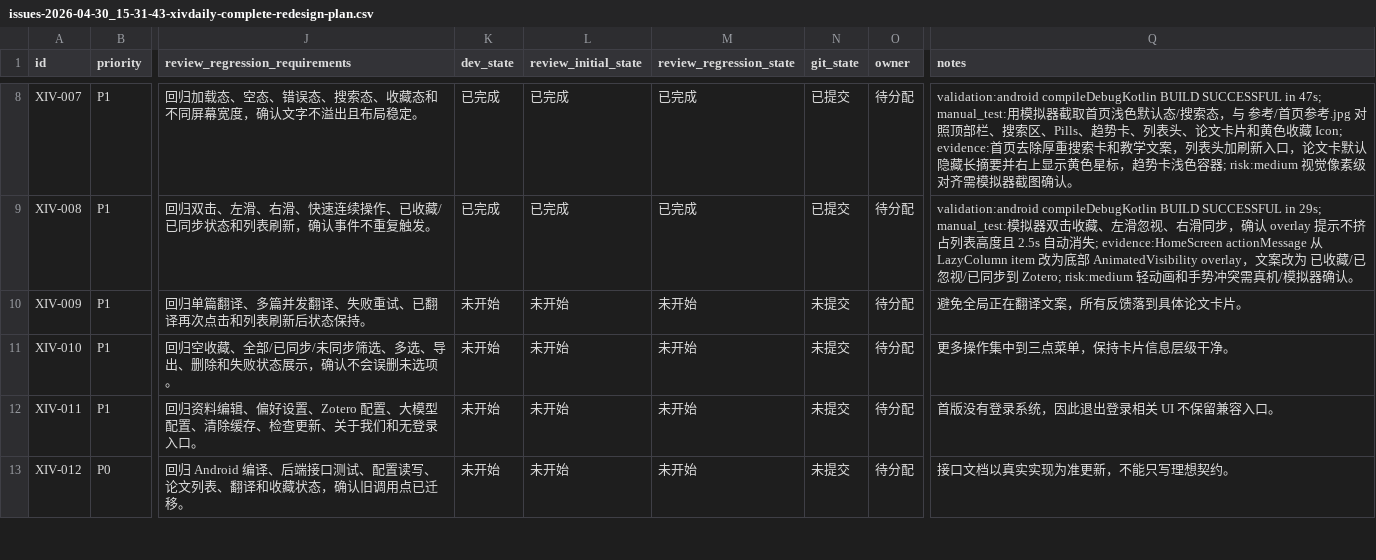
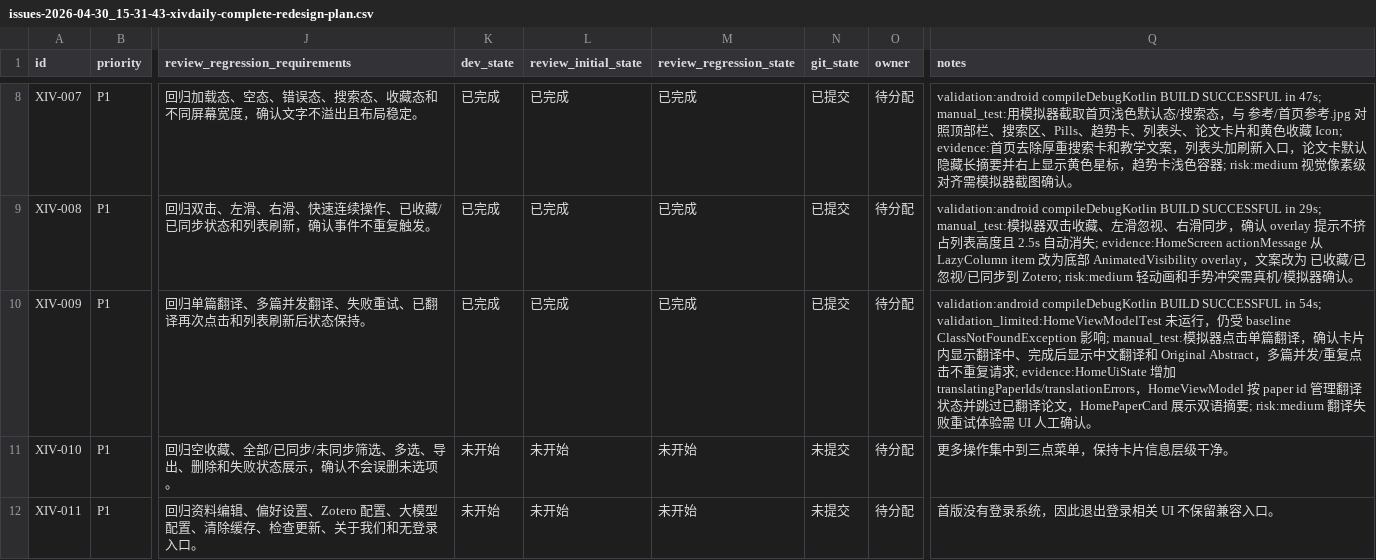
Before and after one commit to yangyioryy/XivDaily, a CSV file: issues/issues-2026-04-30_15-31-43-xivdaily-complete-redesign-plan.csv, drawn as a sheet; only a part is shown, gaps mark what is left out; the shorter side is filled out with more unchanged rows; the diff names each change by its address in the sheet, - before the commit and + after, or states it on an @@ line.

```diff
--- a/issues/issues-2026-04-30_15-31-43-xivdaily-complete-redesign-plan.csv
+++ b/issues/issues-2026-04-30_15-31-43-xivdaily-complete-redesign-plan.csv
-K10 (dev_state): 未开始
+K10 (dev_state): 已完成
-L10 (review_initial_state): 未开始
+L10 (review_initial_state): 已完成
-M10 (review_regression_state): 未开始
+M10 (review_regression_state): 已完成
-N10 (git_state): 未提交
+N10 (git_state): 已提交
-Q10 (notes): 避免全局正在翻译文案，所有反馈落到具体论文卡片。
+Q10 (notes): validation:android compileDebugKotlin BUILD SUCCESSFUL in 54s; validation_limited:HomeViewModelTest 未运行，仍受 baseline ClassNotFoundException 影响; manual_test:模拟器点击单篇翻译，确认卡片内显示翻译中、完成后显示中文翻译和 Original Abstract，多篇并发/重复点击不重复请求; evidence:HomeUiState 增加 translatingPaperIds/translationErrors，HomeViewModel 按 paper id 管理翻译状态并跳过已翻译论文，HomePaperCard 展示双语摘要; risk:medium 翻译失败重试体验需 UI 人工确认。
```
Also changed, not shown: 5 other files.
